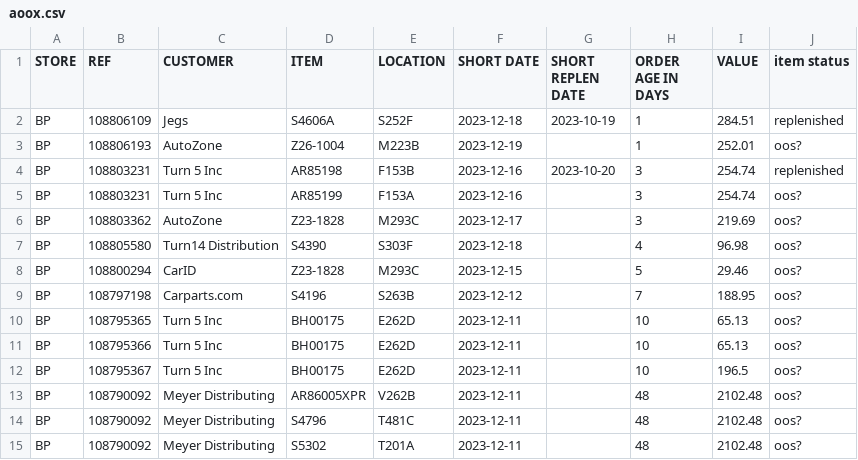
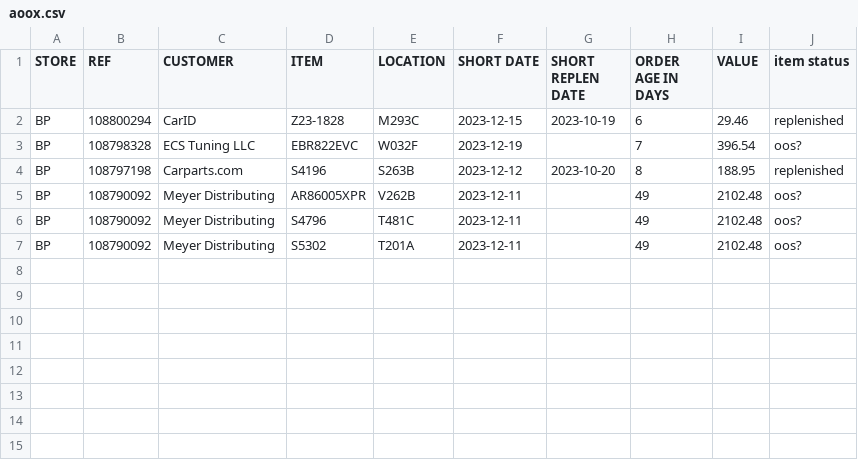
Before and after one commit to MisterAwo/data, a CSV file: aoox.csv, drawn as a sheet.

```diff
--- a/aoox.csv
+++ b/aoox.csv
@@ -1,15 +1,7 @@
 STORE,REF,CUSTOMER,ITEM,LOCATION,SHORT DATE,SHORT REPLEN DATE,ORDER AGE IN DAYS,VALUE,item status
-BP,108806109,Jegs,S4606A                          ,S252F                           ,2023-12-18,2023-10-19,1,284.51,replenished
-BP,108806193,AutoZone,Z26-1004                        ,M223B                           ,2023-12-19,,1,252.01,oos?
-BP,108803231,Turn 5 Inc,AR85198                         ,F153B                           ,2023-12-16,2023-10-20,3,254.74,replenished
-BP,108803231,Turn 5 Inc,AR85199                         ,F153A                           ,2023-12-16,,3,254.74,oos?
-BP,108803362,AutoZone,Z23-1828                        ,M293C                           ,2023-12-17,,3,219.69,oos?
-BP,108805580,Turn14 Distribution,S4390                           ,S303F                           ,2023-12-18,,4,96.98,oos?
-BP,108800294,CarID,Z23-1828                        ,M293C                           ,2023-12-15,,5,29.46,oos?
-BP,108797198,Carparts.com,S4196                           ,S263B                           ,2023-12-12,,7,188.95,oos?
-BP,108795365,Turn 5 Inc,BH00175                         ,E262D                           ,2023-12-11,,10,65.13,oos?
-BP,108795366,Turn 5 Inc,BH00175                         ,E262D                           ,2023-12-11,,10,65.13,oos?
-BP,108795367,Turn 5 Inc,BH00175                         ,E262D                           ,2023-12-11,,10,196.5,oos?
-BP,108790092,Meyer Distributing,AR86005XPR                      ,V262B                           ,2023-12-11,,48,2102.48,oos?
-BP,108790092,Meyer Distributing,S4796                           ,T481C                           ,2023-12-11,,48,2102.48,oos?
-BP,108790092,Meyer Distributing,S5302                           ,T201A                           ,2023-12-11,,48,2102.48,oos?
+BP,108800294,CarID,Z23-1828                        ,M293C                           ,2023-12-15,2023-10-19,6,29.46,replenished
+BP,108798328,ECS Tuning LLC,EBR822EVC                       ,W032F                           ,2023-12-19,,7,396.54,oos?
+BP,108797198,Carparts.com,S4196                           ,S263B                           ,2023-12-12,2023-10-20,8,188.95,replenished
+BP,108790092,Meyer Distributing,AR86005XPR                      ,V262B                           ,2023-12-11,,49,2102.48,oos?
+BP,108790092,Meyer Distributing,S4796                           ,T481C                           ,2023-12-11,,49,2102.48,oos?
+BP,108790092,Meyer Distributing,S5302                           ,T201A                           ,2023-12-11,,49,2102.48,oos?
```
Also changed, not shown: 1 other file.
